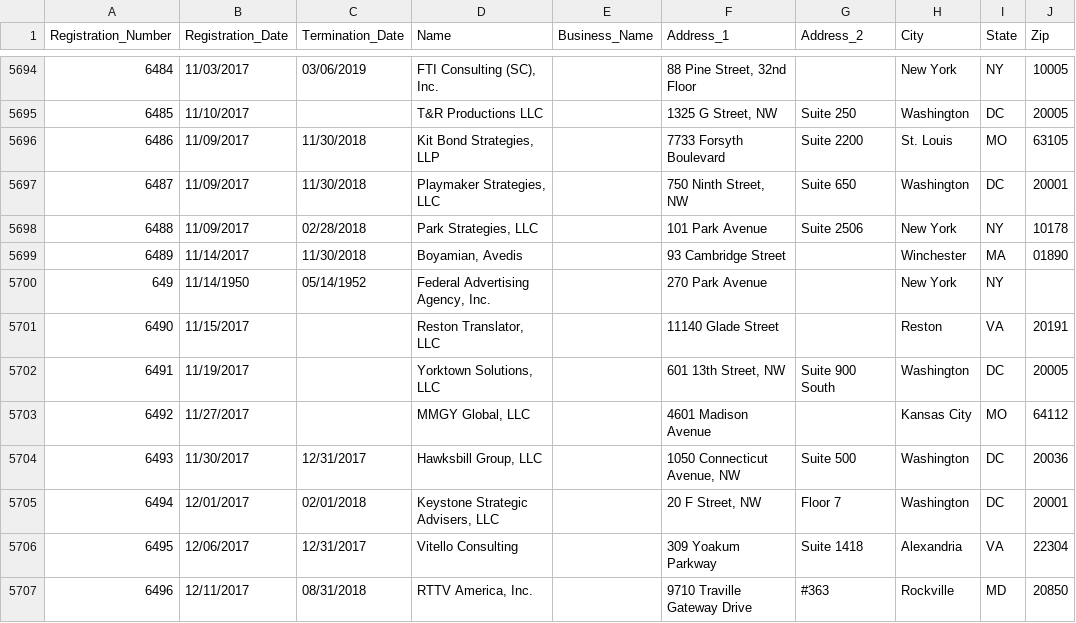
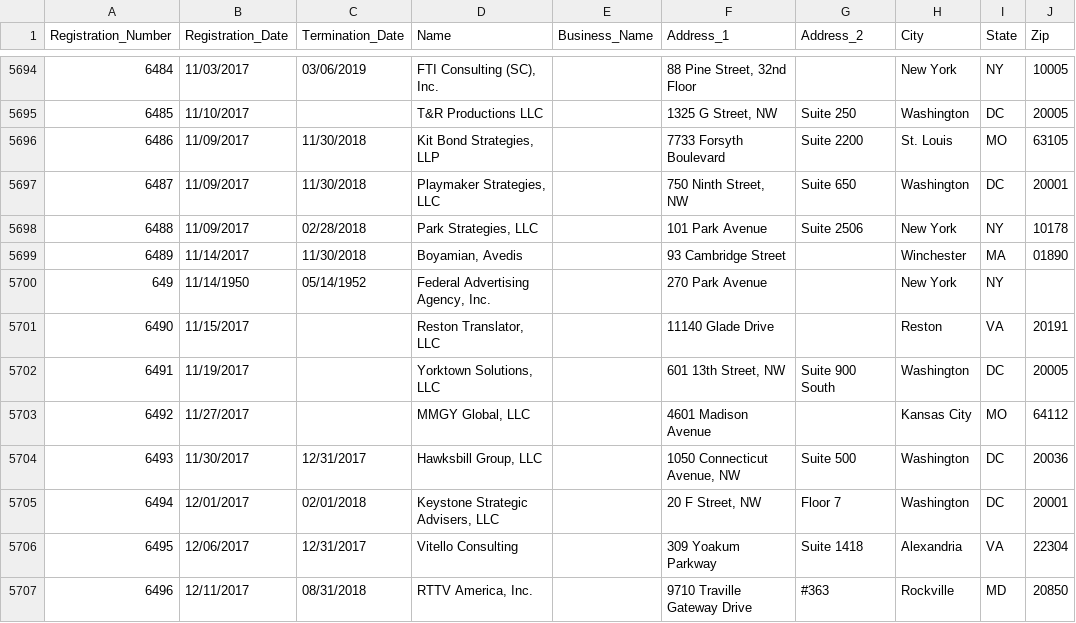
Before and after one commit to simonw/fara-history, a CSV file: FARA_All_Registrants.csv, drawn as a sheet; only a part is shown, gaps mark what is left out.

Commit message:
1 row changed
  Registration_Number: 6490
    Address_1: "11140 Glade Street" => "11140 Glade Drive"

[skip ci]

```diff
--- a/FARA_All_Registrants.csv
+++ b/FARA_All_Registrants.csv
@@ -5700,3 +5700,3 @@
 "649","11/14/1950","05/14/1952","Federal Advertising Agency, Inc.","","270 Park Avenue","","New York","NY",""
-"6490","11/15/2017","","Reston Translator, LLC","","11140 Glade Street","","Reston","VA","20191"
+"6490","11/15/2017","","Reston Translator, LLC","","11140 Glade Drive","","Reston","VA","20191"
 "6491","11/19/2017","","Yorktown Solutions, LLC","","601 13th Street, NW","Suite 900 South","Washington","DC","20005"
```
